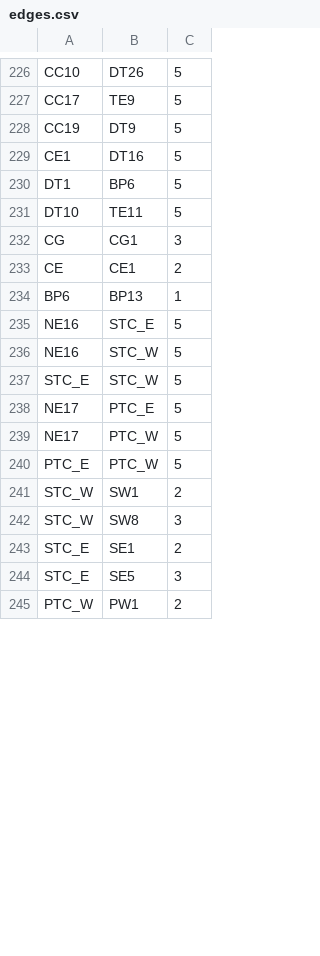
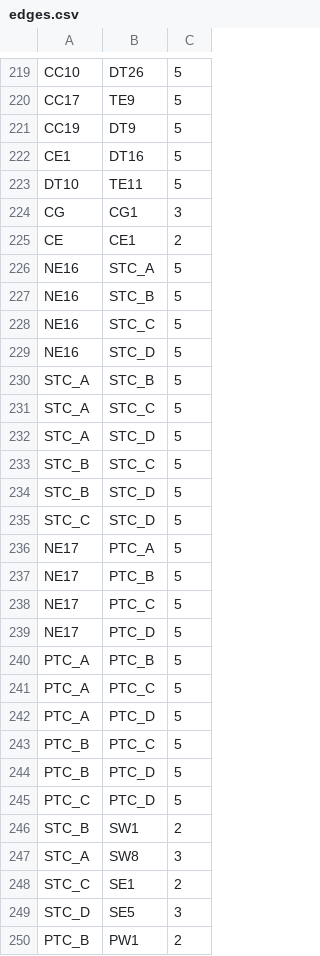
Before and after one commit to ntzeho/MRT-Planner-SG, a CSV file: server/utils/edges.csv, drawn as a sheet; only a part is shown, gaps mark what is left out; the diff covers the shown part only.

```diff
--- a/server/utils/edges.csv
+++ b/server/utils/edges.csv
@@ -229,3 +222,2 @@ CC19,DT9,5
 CE1,DT16,5
-DT1,BP6,5
 DT10,TE11,5
@@ -233,13 +225,26 @@ CG,CG1,3
 CE,CE1,2
-BP6,BP13,1
-NE16,STC_E,5
-NE16,STC_W,5
-STC_E,STC_W,5
-NE17,PTC_E,5
-NE17,PTC_W,5
-PTC_E,PTC_W,5
-STC_W,SW1,2
-STC_W,SW8,3
-STC_E,SE1,2
-STC_E,SE5,3
-PTC_W,PW1,2
+NE16,STC_A,5
+NE16,STC_B,5
+NE16,STC_C,5
+NE16,STC_D,5
+STC_A,STC_B,5
+STC_A,STC_C,5
+STC_A,STC_D,5
+STC_B,STC_C,5
+STC_B,STC_D,5
+STC_C,STC_D,5
+NE17,PTC_A,5
+NE17,PTC_B,5
+NE17,PTC_C,5
+NE17,PTC_D,5
+PTC_A,PTC_B,5
+PTC_A,PTC_C,5
+PTC_A,PTC_D,5
+PTC_B,PTC_C,5
+PTC_B,PTC_D,5
+PTC_C,PTC_D,5
+STC_B,SW1,2
+STC_A,SW8,3
+STC_C,SE1,2
+STC_D,SE5,3
+PTC_B,PW1,2
```
Also changed, not shown: 22 added rows, 7 removed rows and 3 edited cells elsewhere in this file, 5 other files.
